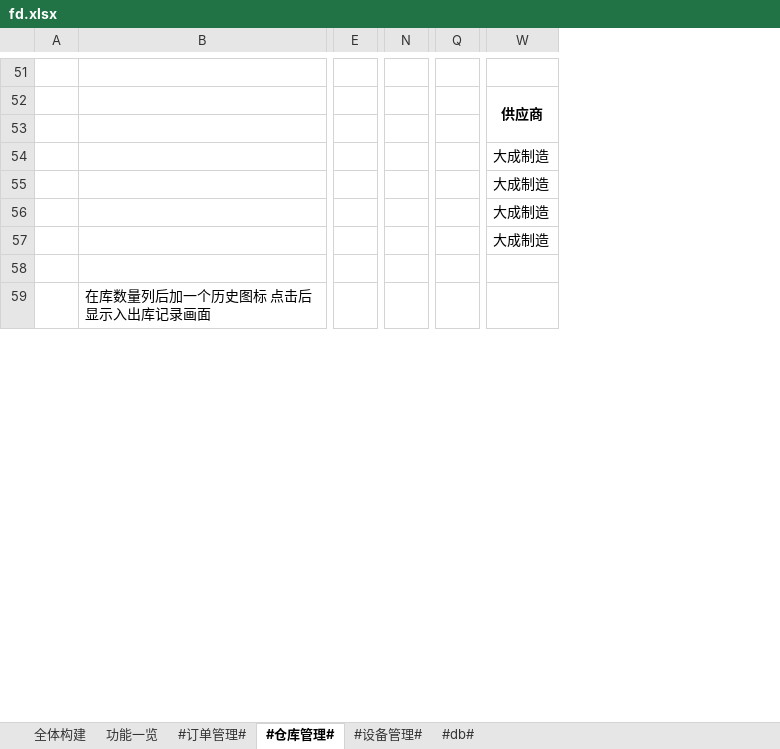
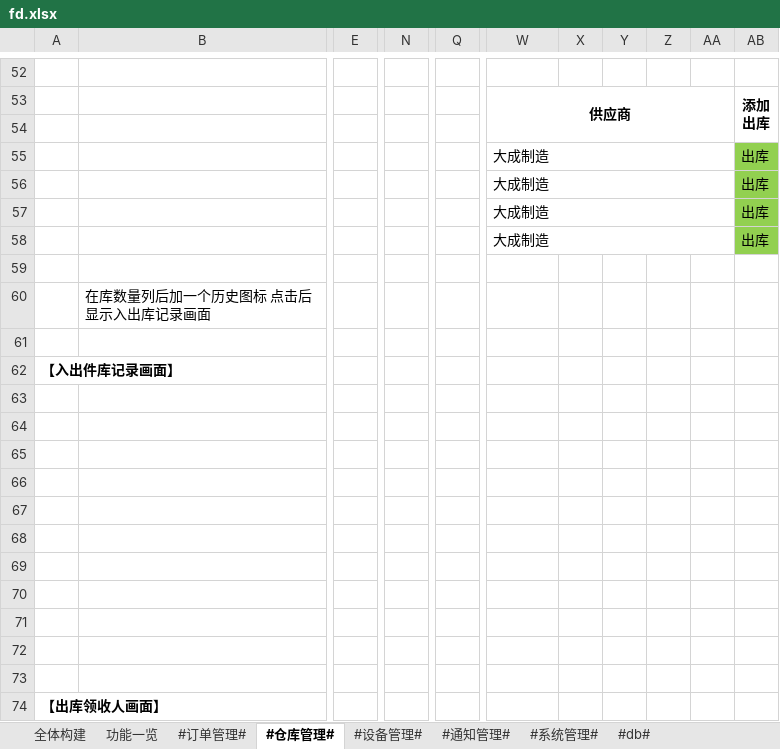
Before and after one commit to zhangxiaofengjs/pdsys, an Excel workbook: doc/fd.xlsx, sheet #仓库管理#, drawn as a sheet; only a part is shown, gaps mark what is left out; values as stored, in another font and other column widths than the file's, no borders; removed rows and columns are numbered as before the commit, all else as after; rows hold the shown columns only; ↵ is a line break in a cell; the diff covers the shown part only; the diff names each change by its address in the sheet, - before the commit and + after, or states it on an @@ line.

```diff
--- a/doc/fd.xlsx (sheet #仓库管理#)
+++ b/doc/fd.xlsx (sheet #仓库管理#)
+sheet tab: #通知管理#
+sheet tab: #系统管理#
-column E, empty
+column E, empty
-column N, empty
+column N, empty
-column Q, empty
+column Q, empty
+column X, empty
+column Y, empty
+column Z, empty
+column AA, empty
+column AB, rows 53-58: 添加 ↵ 出库 |  | 出库 | 出库 | 出库 | 出库
+W55:AA55 merged
+W56:AA56 merged
+W57:AA57 merged
+W58:AA58 merged
+row 61: (empty)
+row 62: 【入出件库记录画面】
+row 63: (empty)
+row 64: (empty)
+row 65: (empty)
+row 66: (empty)
+row 67: (empty)
+row 68: (empty)
+row 69: (empty)
+row 70: (empty)
+row 71: (empty)
+row 72: (empty)
+row 73: (empty)
+row 74: 【出库领收人画面】
```
Also changed, not shown: 44 added rows and merged cells elsewhere in this sheet, sheet #db#, sheet 功能一览, sheet #订单管理#.
